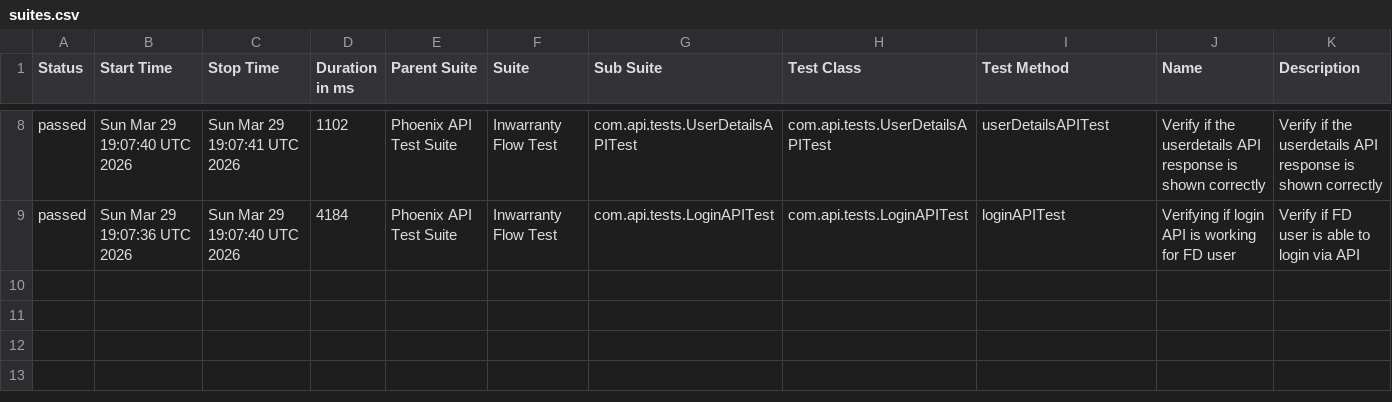
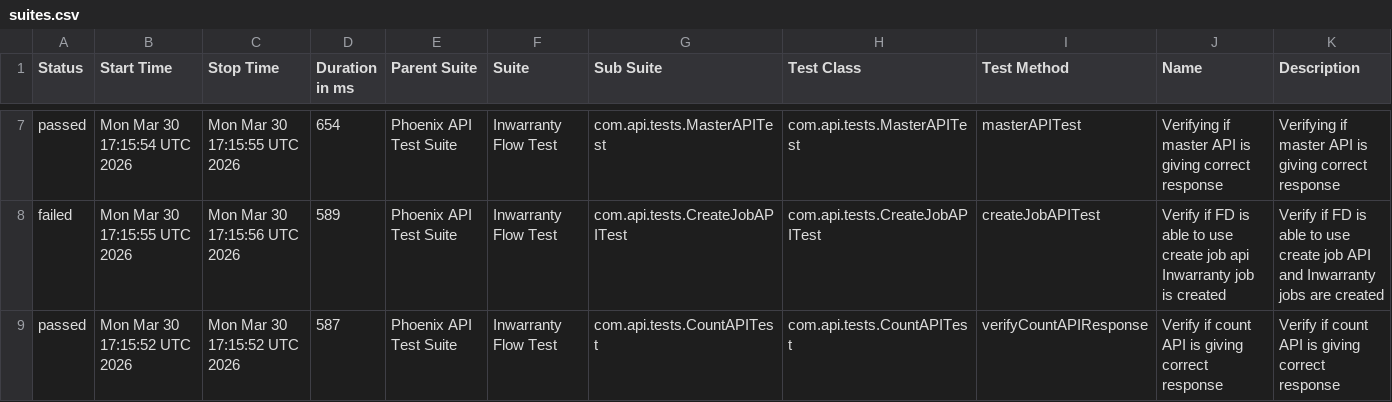
Before and after one commit to Zulminan/PhoenixTestAutomationFramework, a CSV file: data/suites.csv, drawn as a sheet; only a part is shown, gaps mark what is left out; the diff covers the shown part only.

```diff
--- a/data/suites.csv
+++ b/data/suites.csv
@@ -8,2 +7,3 @@
-"passed","Sun Mar 29 19:07:40 UTC 2026","Sun Mar 29 19:07:41 UTC 2026","1102","Phoenix API Test Suite","Inwarranty Flow Test","com.api.tests.UserDetailsAPITest","com.api.tests.UserDetailsAPITest","userDetailsAPITest","Verify if the userdetails API response is shown correctly","Verify if the userdetails API response is shown correctly"
-"passed","Sun Mar 29 19:07:36 UTC 2026","Sun Mar 29 19:07:40 UTC 2026","4184","Phoenix API Test Suite","Inwarranty Flow Test","com.api.tests.LoginAPITest","com.api.tests.LoginAPITest","loginAPITest","Verifying if login API is working for FD user","Verify if FD user is able to login via API"
+"passed","Mon Mar 30 17:15:54 UTC 2026","Mon Mar 30 17:15:55 UTC 2026","654","Phoenix API Test Suite","Inwarranty Flow Test","com.api.tests.MasterAPITest","com.api.tests.MasterAPITest","masterAPITest","Verifying if master API is giving correct response","Verifying if master API is giving correct response"
+"failed","Mon Mar 30 17:15:55 UTC 2026","Mon Mar 30 17:15:56 UTC 2026","589","Phoenix API Test Suite","Inwarranty Flow Test","com.api.tests.CreateJobAPITest","com.api.tests.CreateJobAPITest","createJobAPITest","Verify if FD is able to use create job api Inwarranty job is created","Verify if FD is able to use create job API and Inwarranty jobs are created"
+"passed","Mon Mar 30 17:15:52 UTC 2026","Mon Mar 30 17:15:52 UTC 2026","587","Phoenix API Test Suite","Inwarranty Flow Test","com.api.tests.CountAPITest","com.api.tests.CountAPITest","verifyCountAPIResponse","Verify if count API is giving correct response","Verify if count API is giving correct response"
```
Also changed, not shown: 1 removed row and 25 edited cells elsewhere in this file, data/behaviors.csv, 52 other files.
